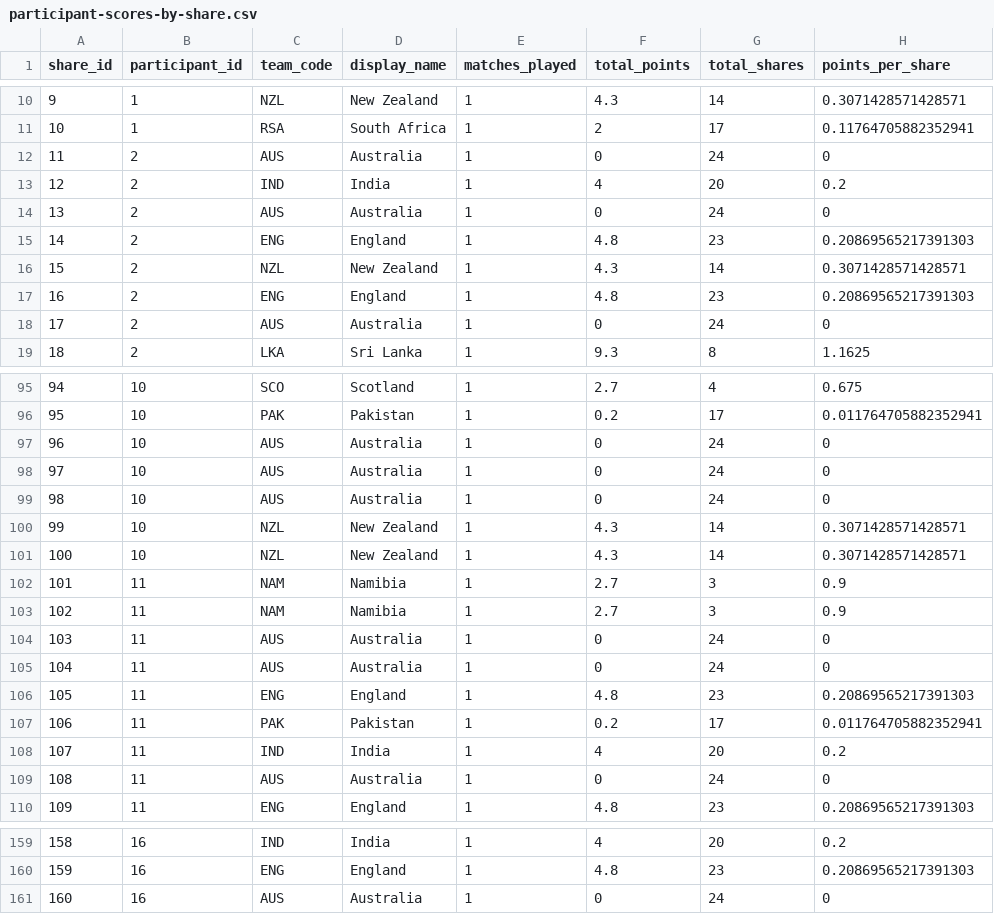
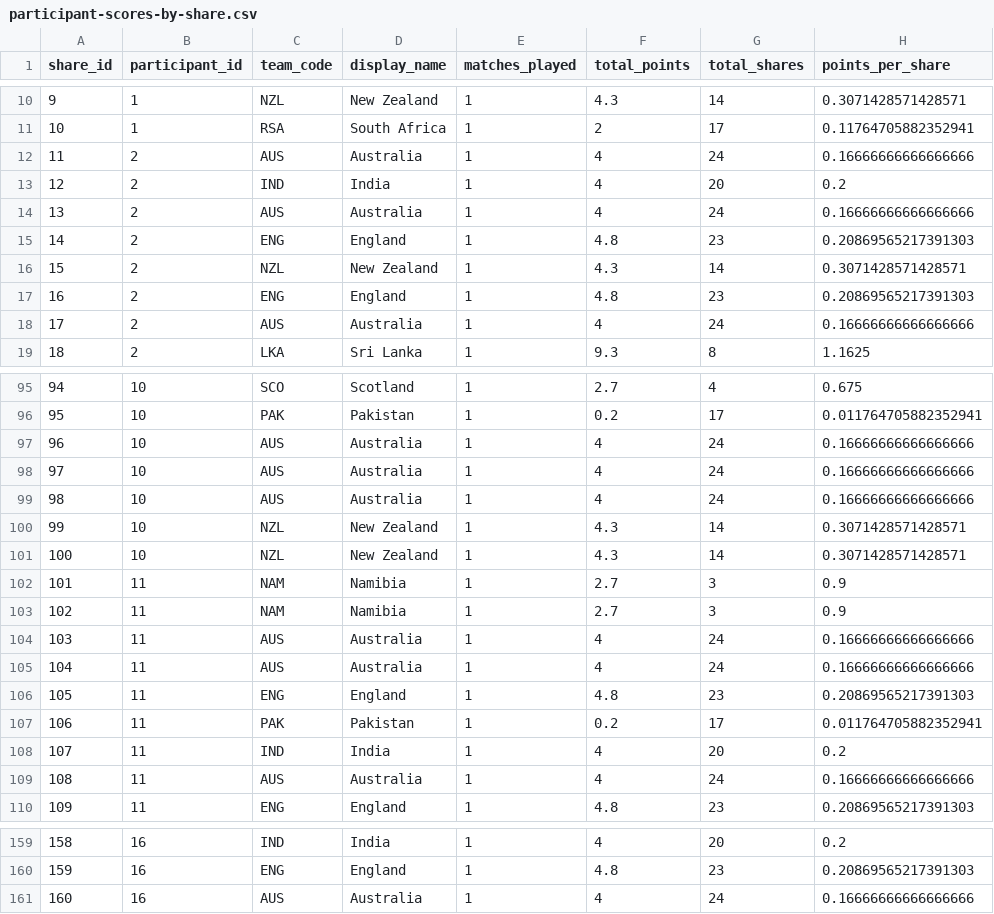
Before and after one commit to ADBond/cricket-competition, a CSV file: competitions/mens_t20_world_cup_2022/data/generated/participant-scores-by-share.csv, drawn as a sheet; only a part is shown, gaps mark what is left out; the diff covers the shown part only.

Commit message:
Auto-generate outputs (from d3586a3 - 25-10-2022 16:46)

```diff
--- a/competitions/mens_t20_world_cup_2022/data/generated/participant-scores-by-share.csv
+++ b/competitions/mens_t20_world_cup_2022/data/generated/participant-scores-by-share.csv
@@ -11,5 +11,5 @@ share_id,participant_id,team_code,display_name,matches_played,total_points,total
 10,1,RSA,South Africa,1,2,17,0.11764705882352941
-11,2,AUS,Australia,1,0,24,0
+11,2,AUS,Australia,1,4,24,0.16666666666666666
 12,2,IND,India,1,4,20,0.2
-13,2,AUS,Australia,1,0,24,0
+13,2,AUS,Australia,1,4,24,0.16666666666666666
 14,2,ENG,England,1,4.8,23,0.20869565217391303
@@ -17,3 +17,3 @@ share_id,participant_id,team_code,display_name,matches_played,total_points,total
 16,2,ENG,England,1,4.8,23,0.20869565217391303
-17,2,AUS,Australia,1,0,24,0
+17,2,AUS,Australia,1,4,24,0.16666666666666666
 18,2,LKA,Sri Lanka,1,9.3,8,1.1625
@@ -96,5 +96,5 @@ share_id,participant_id,team_code,display_name,matches_played,total_points,total
 95,10,PAK,Pakistan,1,0.2,17,0.011764705882352941
-96,10,AUS,Australia,1,0,24,0
-97,10,AUS,Australia,1,0,24,0
-98,10,AUS,Australia,1,0,24,0
+96,10,AUS,Australia,1,4,24,0.16666666666666666
+97,10,AUS,Australia,1,4,24,0.16666666666666666
+98,10,AUS,Australia,1,4,24,0.16666666666666666
 99,10,NZL,New Zealand,1,4.3,14,0.3071428571428571
@@ -103,4 +103,4 @@ share_id,participant_id,team_code,display_name,matches_played,total_points,total
 102,11,"NAM",Namibia,1,2.7,3,0.9
-103,11,AUS,Australia,1,0,24,0
-104,11,AUS,Australia,1,0,24,0
+103,11,AUS,Australia,1,4,24,0.16666666666666666
+104,11,AUS,Australia,1,4,24,0.16666666666666666
 105,11,ENG,England,1,4.8,23,0.20869565217391303
@@ -108,3 +108,3 @@ share_id,participant_id,team_code,display_name,matches_played,total_points,total
 107,11,IND,India,1,4,20,0.2
-108,11,AUS,Australia,1,0,24,0
+108,11,AUS,Australia,1,4,24,0.16666666666666666
 109,11,ENG,England,1,4.8,23,0.20869565217391303
@@ -160,2 +160,2 @@ share_id,participant_id,team_code,display_name,matches_played,total_points,total
 159,16,ENG,England,1,4.8,23,0.20869565217391303
-160,16,AUS,Australia,1,0,24,0
+160,16,AUS,Australia,1,4,24,0.16666666666666666
```
Also changed, not shown: 28 edited cells elsewhere in this file, competitions/mens_t20_world_cup_2022/data/generated/group-tables.csv, competitions/mens_t20_world_cup_2022/data/generated/participant-scores.csv, 2 other files.
